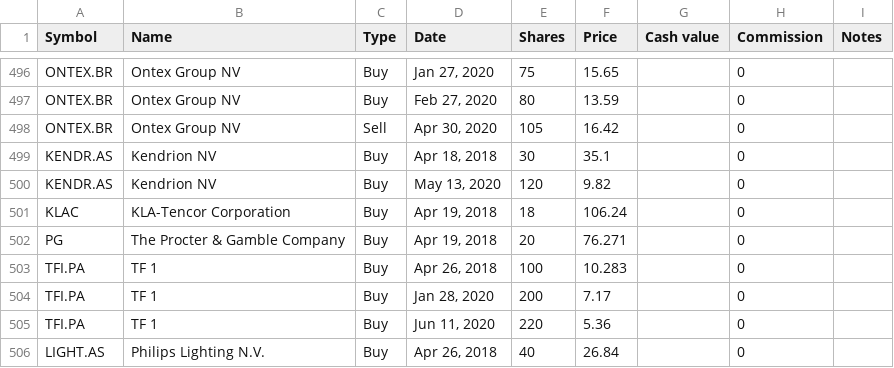
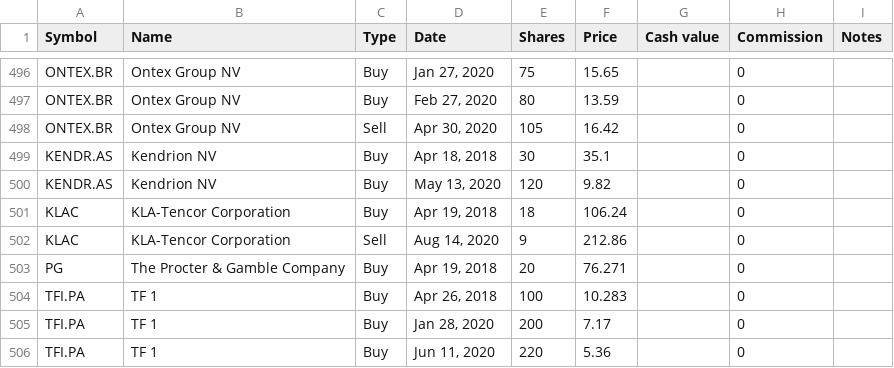
Before and after one commit to lionelschiepers/MyStock, a CSV file: MyStockWeb/Data/1.csv, drawn as a sheet; only a part is shown, gaps mark what is left out; the shorter side is filled out with more unchanged rows; the diff names each change by its address in the sheet, - before the commit and + after, or states it on an @@ line.

Commit message:
reduce kla
reduce kla

```diff
--- a/MyStockWeb/Data/1.csv
+++ b/MyStockWeb/Data/1.csv
+row 502: KLAC | KLA-Tencor Corporation | Sell | Aug 14, 2020 | 9 | 212.86 |  | 0
```
